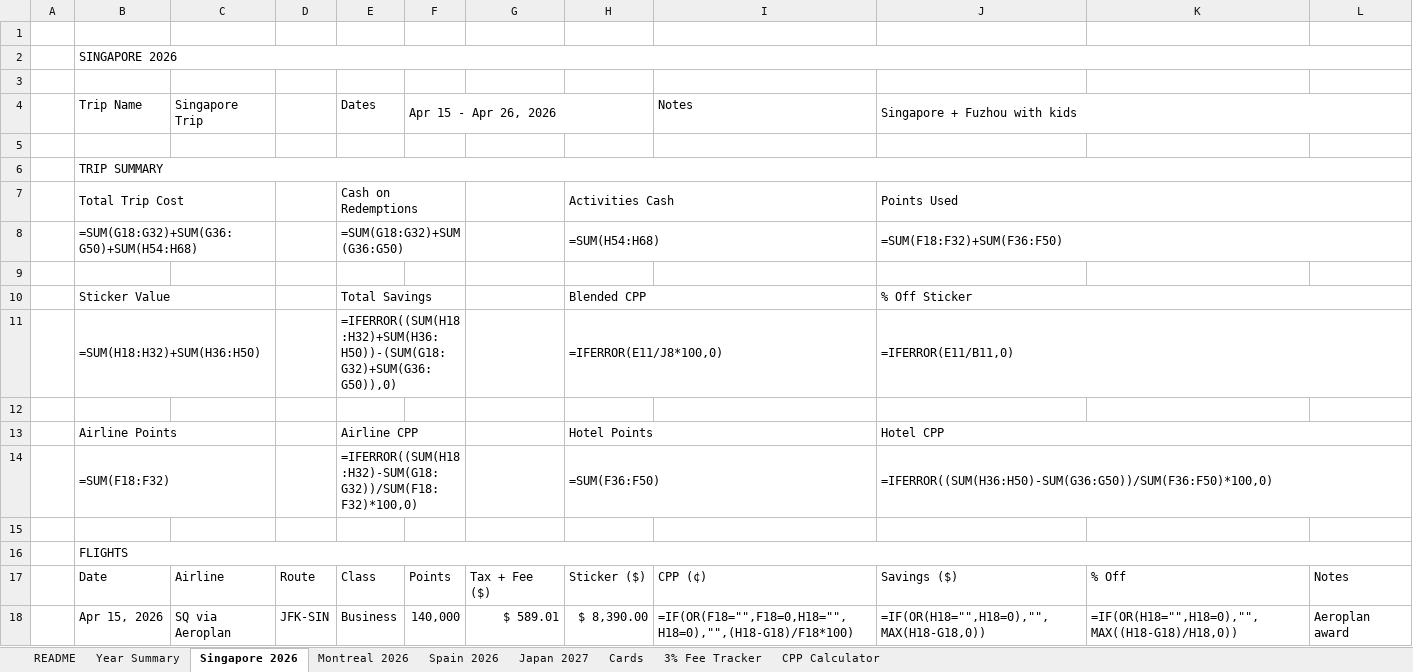
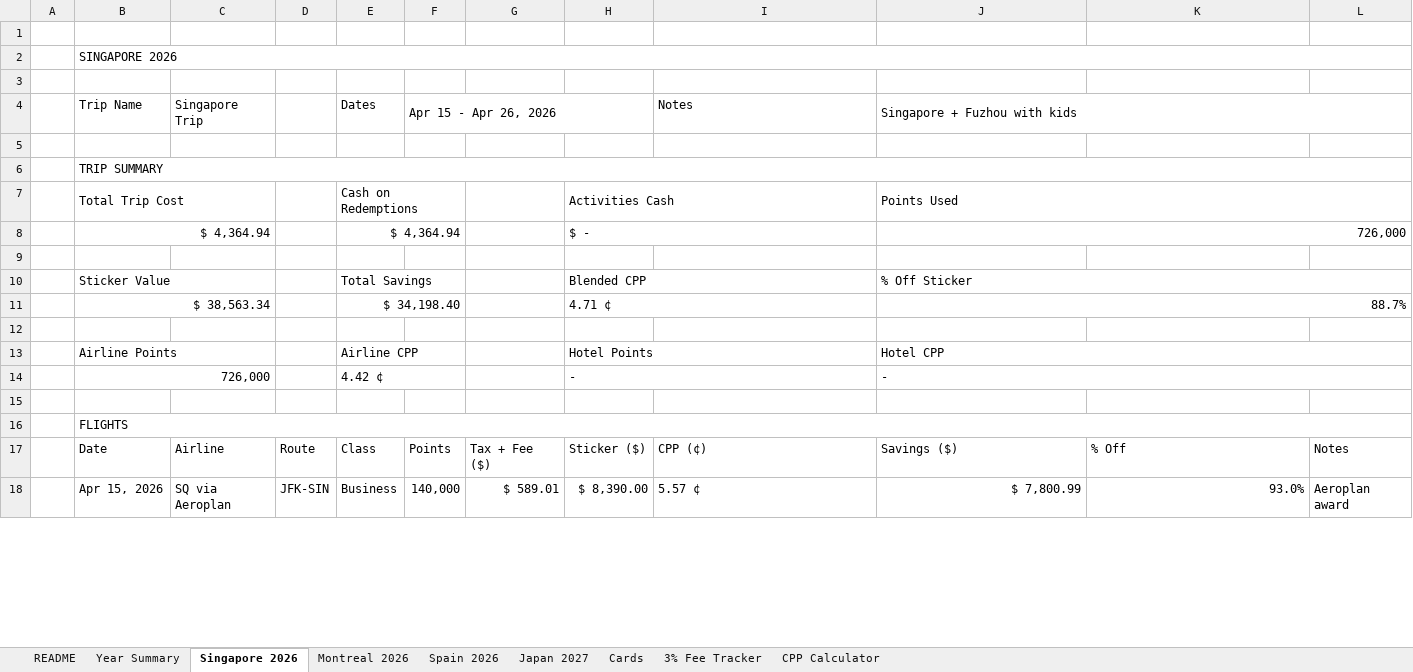
Before and after one commit to aesurahealth/aesura-dashboard, an Excel workbook: Vacation_Tracker_v3.xlsx, sheet Singapore 2026, drawn as a sheet; only a part is shown; values as stored, in another font and other column widths than the file's, no cell formats; formulas without a stored value are shown as written; removed rows and columns are numbered as before the commit, all else as after; the diff covers the shown part only; the diff names each change by its address in the sheet, - before the commit and + after, or states it on an @@ line.

```diff
--- a/Vacation_Tracker_v3.xlsx (sheet Singapore 2026)
+++ b/Vacation_Tracker_v3.xlsx (sheet Singapore 2026)
-row 8:  | =SUM(G18:G32)+SUM(G36:G50)+SUM(H54:H68) |  |  | =SUM(G18:G32)+SUM(G36:G50) |  |  | =SUM(H54:H68) |  | =SUM(F18:F32)+SUM(F36:F50)
+row 8:  | $ 4,364.94 |  |  | $ 4,364.94 |  |  | $ - |  | 726,000
-row 11:  | =SUM(H18:H32)+SUM(H36:H50) |  |  | =IFERROR((SUM(H18:H32)+SUM(H36:H50))-(SUM(G18:G32)+SUM(G36:G50)),0) |  |  | =IFERROR(E11/J8*100,0) |  | =IFERROR(E11/B11,0)
+row 11:  | $ 38,563.34 |  |  | $ 34,198.40 |  |  | 4.71 ¢ |  | 88.7%
-row 14:  | =SUM(F18:F32) |  |  | =IFERROR((SUM(H18:H32)-SUM(G18:G32))/SUM(F18:F32)*100,0) |  |  | =SUM(F36:F50) |  | =IFERROR((SUM(H36:H50)-SUM(G36:G50))/SUM(F36:F50)*100,0)
+row 14:  | 726,000 |  |  | 4.42 ¢ |  |  | - |  | -
-I18 (Notes): =IF(OR(F18="",F18=0,H18="",H18=0),"",(H18-G18)/F18*100)
+I18 (Notes): 5.57 ¢
-J18 (Singapore + Fuzhou with kids): =IF(OR(H18="",H18=0),"",MAX(H18-G18,0))
+J18 (Singapore + Fuzhou with kids): $ 7,800.99
-K18: =IF(OR(H18="",H18=0),"",MAX((H18-G18)/H18,0))
+K18: 93.0%
```
Also changed, not shown: 87 edited cells elsewhere in this sheet, sheet Year Summary, sheet 3% Fee Tracker, sheet Montreal 2026, sheet Japan 2027, sheet Spain 2026, sheet Cards, 2 more sheets, cell formats, formulas that keep their value, 5 other files.
